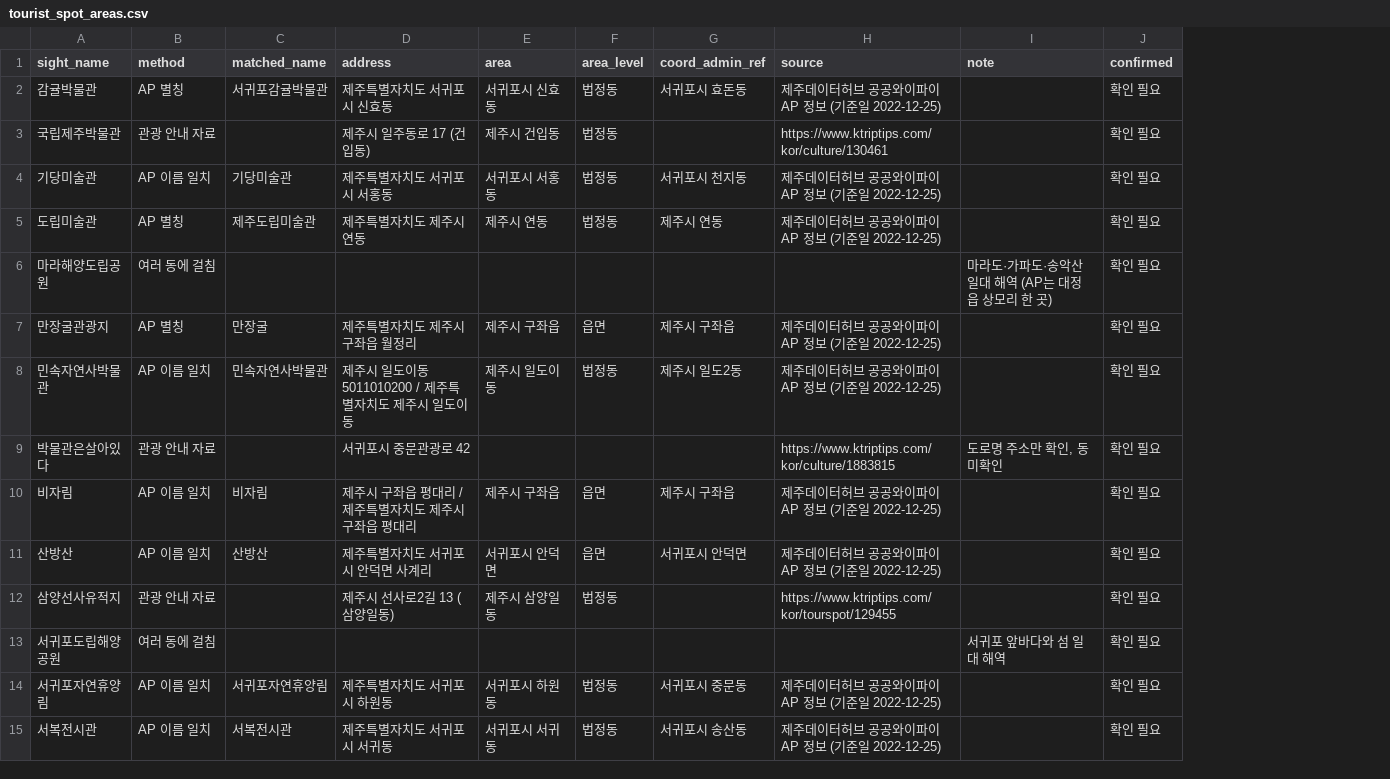
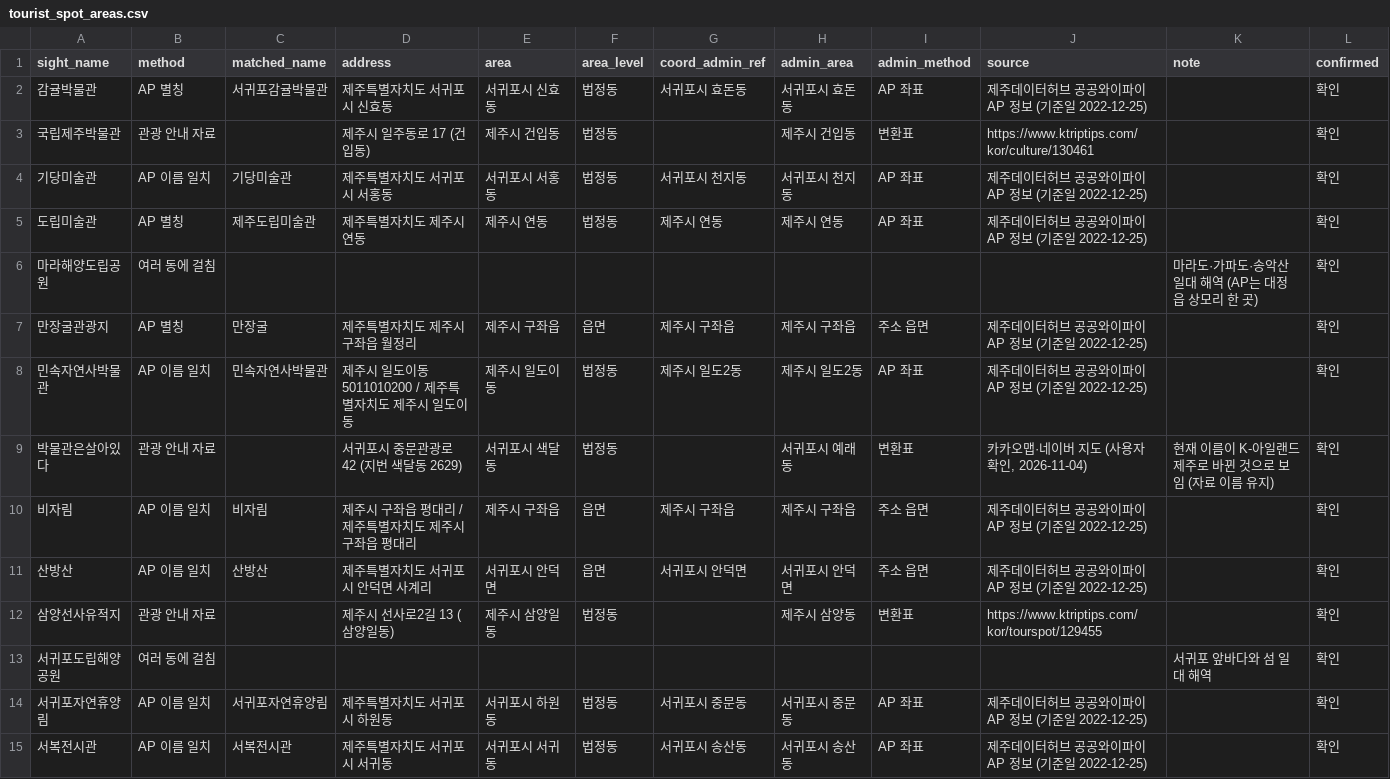
Before and after one commit to xxrainow/jeju-festival-maker, a CSV file: analytics/reference/tourist_spot_areas.csv, drawn as a sheet; only a part is shown; addresses are those after the commit; the diff covers the shown part only; the diff names each change by its address in the sheet, - before the commit and + after, or states it on an @@ line.

```diff
--- a/analytics/reference/tourist_spot_areas.csv
+++ b/analytics/reference/tourist_spot_areas.csv
+column H (admin_area), rows 2-15: 서귀포시 효돈동 | 제주시 건입동 | 서귀포시 천지동 | 제주시 연동 |  | 제주시 구좌읍 | 제주시 일도2동 | 서귀포시 예래동 | 제주시 구좌읍 | 서귀포시 안덕면 | 제주시 삼양동 |  | 서귀포시 중문동 | 서귀포시 송산동
+column I (admin_method), rows 2-15: AP 좌표 | 변환표 | AP 좌표 | AP 좌표 |  | 주소 읍면 | AP 좌표 | 변환표 | 주소 읍면 | 주소 읍면 | 변환표 |  | AP 좌표 | AP 좌표
-L2:L15 (confirmed): 확인 필요
+L2:L15 (confirmed): 확인
-D9 (address): 서귀포시 중문관광로 42
+D9 (address): 서귀포시 중문관광로 42 (지번 색달동 2629)
-E9 (area): (empty)
+E9 (area): 서귀포시 색달동
-F9 (area_level): (empty)
+F9 (area_level): 법정동
-J9 (source): https://www.ktriptips.com/kor/culture/1883815
+J9 (source): 카카오맵·네이버 지도 (사용자 확인, 2026-11-04)
-K9 (note): 도로명 주소만 확인, 동 미확인
+K9 (note): 현재 이름이 K-아일랜드제주로 바뀐 것으로 보임 (자료 이름 유지)
```
Also changed, not shown: 32 edited cells elsewhere in this file, 2 other files.
